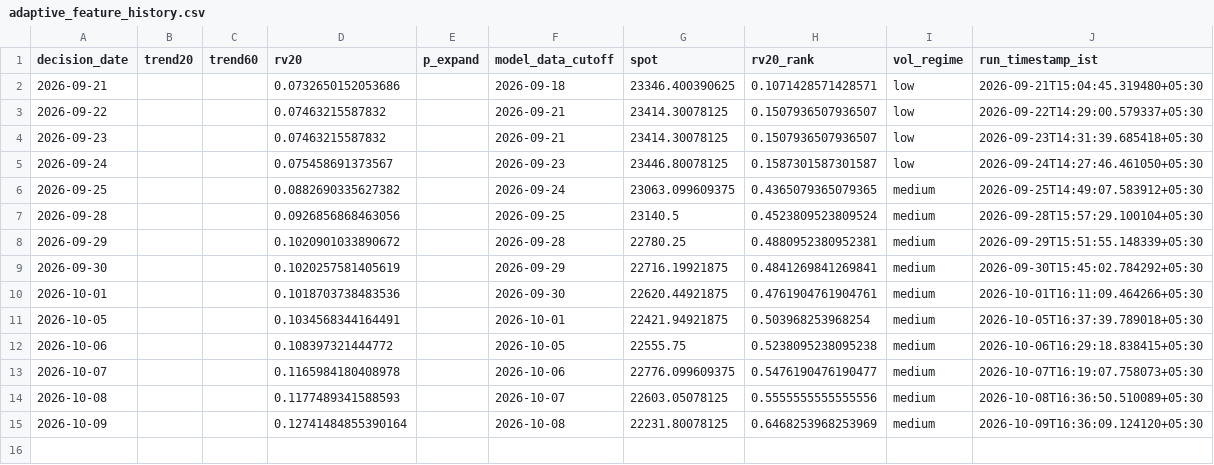
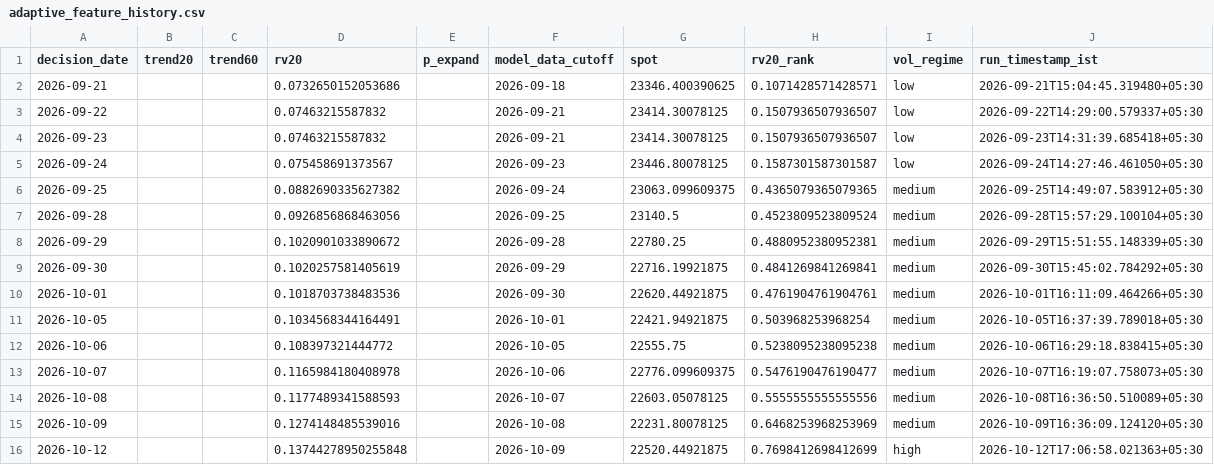
Before and after one commit to vishnuvcr/Nifty, a CSV file: paper_trading/adaptive_feature_history.csv, drawn as a sheet.

```diff
--- a/paper_trading/adaptive_feature_history.csv
+++ b/paper_trading/adaptive_feature_history.csv
@@ -14,2 +14,3 @@ decision_date,trend20,trend60,rv20,p_expand,model_data_cutoff,spot,rv20_rank,vol
 2026-10-08,,,0.1177489341588593,,2026-10-07,22603.05078125,0.5555555555555556,medium,2026-10-08T16:36:50.510089+05:30
-2026-10-09,,,0.12741484855390164,,2026-10-08,22231.80078125,0.6468253968253969,medium,2026-10-09T16:36:09.124120+05:30
+2026-10-09,,,0.1274148485539016,,2026-10-08,22231.80078125,0.6468253968253969,medium,2026-10-09T16:36:09.124120+05:30
+2026-10-12,,,0.13744278950255848,,2026-10-09,22520.44921875,0.7698412698412699,high,2026-10-12T17:06:58.021363+05:30
```
Also changed, not shown: paper_trading/batman_signals.csv, site/batman/data/batman_signals.csv, 4 other files.
